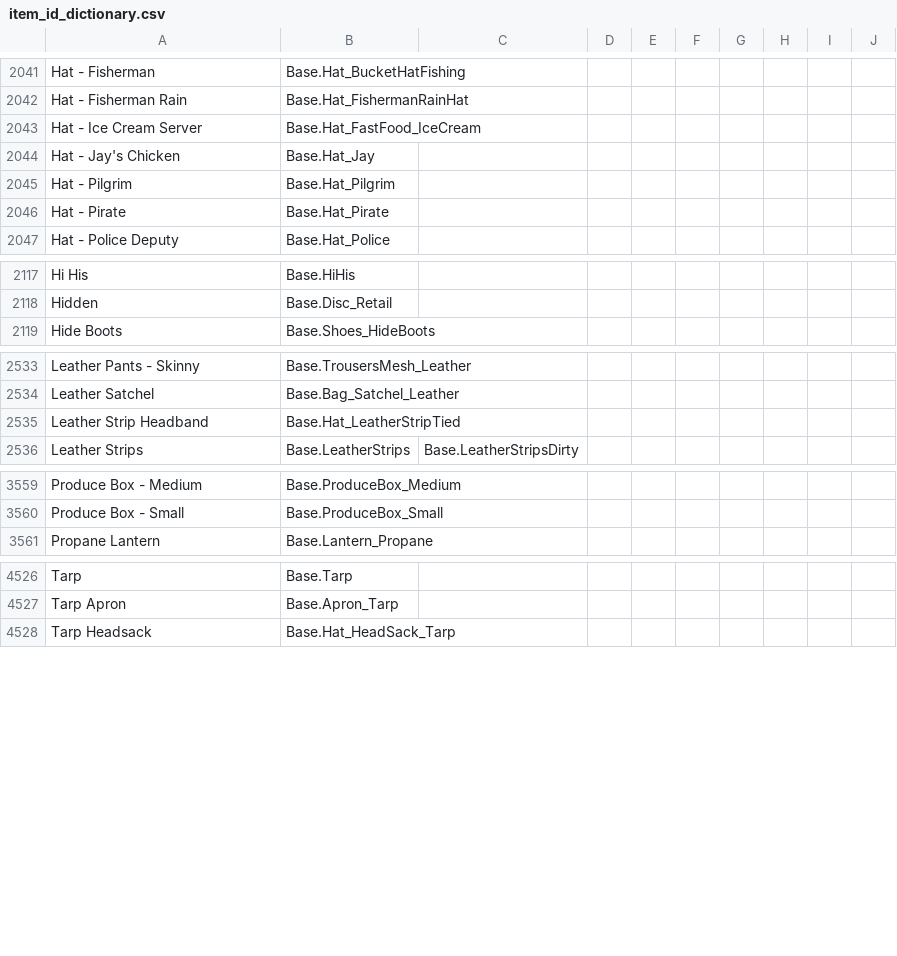
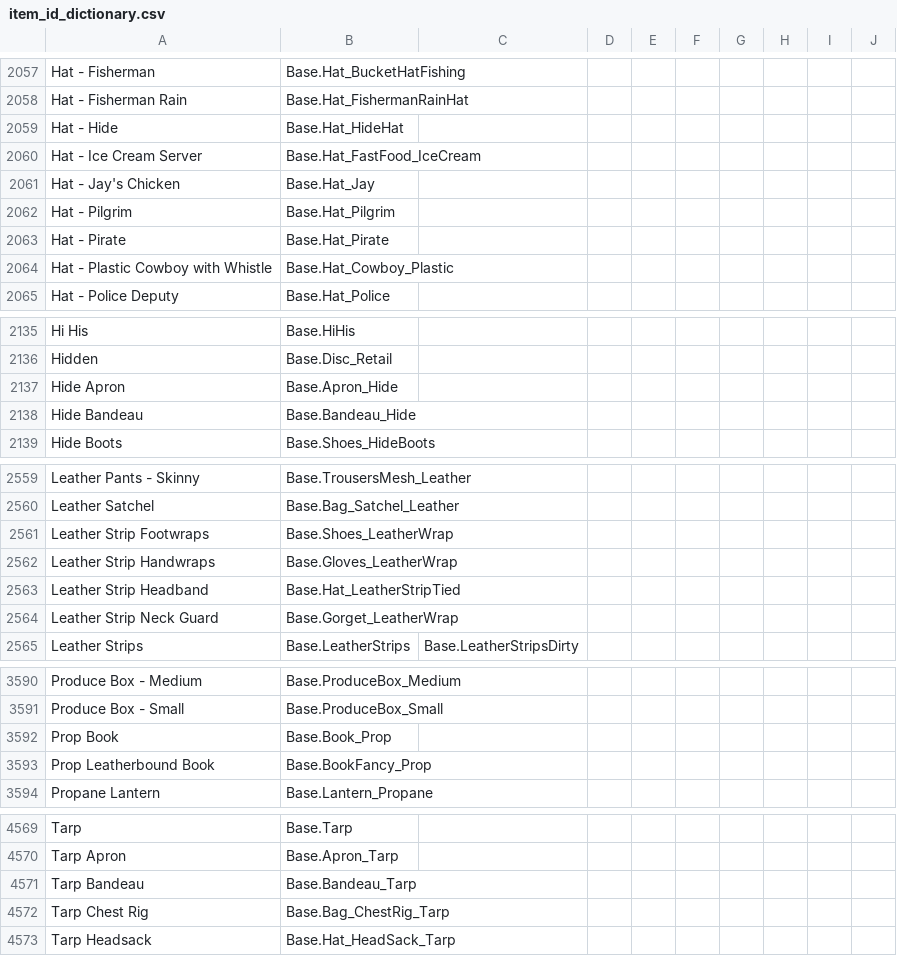
Before and after one commit to Vaileasys/pz-wiki_parser, a CSV file: resources/item_id_dictionary.csv, drawn as a sheet; only a part is shown, gaps mark what is left out; the diff covers the shown part only.

```diff
--- a/resources/item_id_dictionary.csv
+++ b/resources/item_id_dictionary.csv
@@ -2042,2 +2058,3 @@ Hat - Fisherman,Base.Hat_BucketHatFishing,,,,,,,,
 Hat - Fisherman Rain,Base.Hat_FishermanRainHat,,,,,,,,
+Hat - Hide,Base.Hat_HideHat,,,,,,,,
 Hat - Ice Cream Server,Base.Hat_FastFood_IceCream,,,,,,,,
@@ -2046,2 +2063,3 @@ Hat - Pilgrim,Base.Hat_Pilgrim,,,,,,,,
 Hat - Pirate,Base.Hat_Pirate,,,,,,,,
+Hat - Plastic Cowboy with Whistle,Base.Hat_Cowboy_Plastic,,,,,,,,
 Hat - Police Deputy,Base.Hat_Police,,,,,,,,
@@ -2118,2 +2136,4 @@ Hi His,Base.HiHis,,,,,,,,
 Hidden,Base.Disc_Retail,,,,,,,,
+Hide Apron,Base.Apron_Hide,,,,,,,,
+Hide Bandeau,Base.Bandeau_Hide,,,,,,,,
 Hide Boots,Base.Shoes_HideBoots,,,,,,,,
@@ -2534,3 +2560,6 @@ Leather Pants - Skinny,Base.TrousersMesh_Leather,,,,,,,,
 Leather Satchel,Base.Bag_Satchel_Leather,,,,,,,,
+Leather Strip Footwraps,Base.Shoes_LeatherWrap,,,,,,,,
+Leather Strip Handwraps,Base.Gloves_LeatherWrap,,,,,,,,
 Leather Strip Headband,Base.Hat_LeatherStripTied,,,,,,,,
+Leather Strip Neck Guard,Base.Gorget_LeatherWrap,,,,,,,,
 Leather Strips,Base.LeatherStrips,Base.LeatherStripsDirty,,,,,,,
@@ -3560,2 +3591,4 @@ Produce Box - Medium,Base.ProduceBox_Medium,,,,,,,,
 Produce Box - Small,Base.ProduceBox_Small,,,,,,,,
+Prop Book,Base.Book_Prop,,,,,,,,
+Prop Leatherbound Book,Base.BookFancy_Prop,,,,,,,,
 Propane Lantern,Base.Lantern_Propane,,,,,,,,
@@ -4527,2 +4570,4 @@ Tarp,Base.Tarp,,,,,,,,
 Tarp Apron,Base.Apron_Tarp,,,,,,,,
+Tarp Bandeau,Base.Bandeau_Tarp,,,,,,,,
+Tarp Chest Rig,Base.Bag_ChestRig_Tarp,,,,,,,,
 Tarp Headsack,Base.Hat_HeadSack_Tarp,,,,,,,,
```
Also changed, not shown: 39 added rows, 4 removed rows and 6 edited cells elsewhere in this file.
